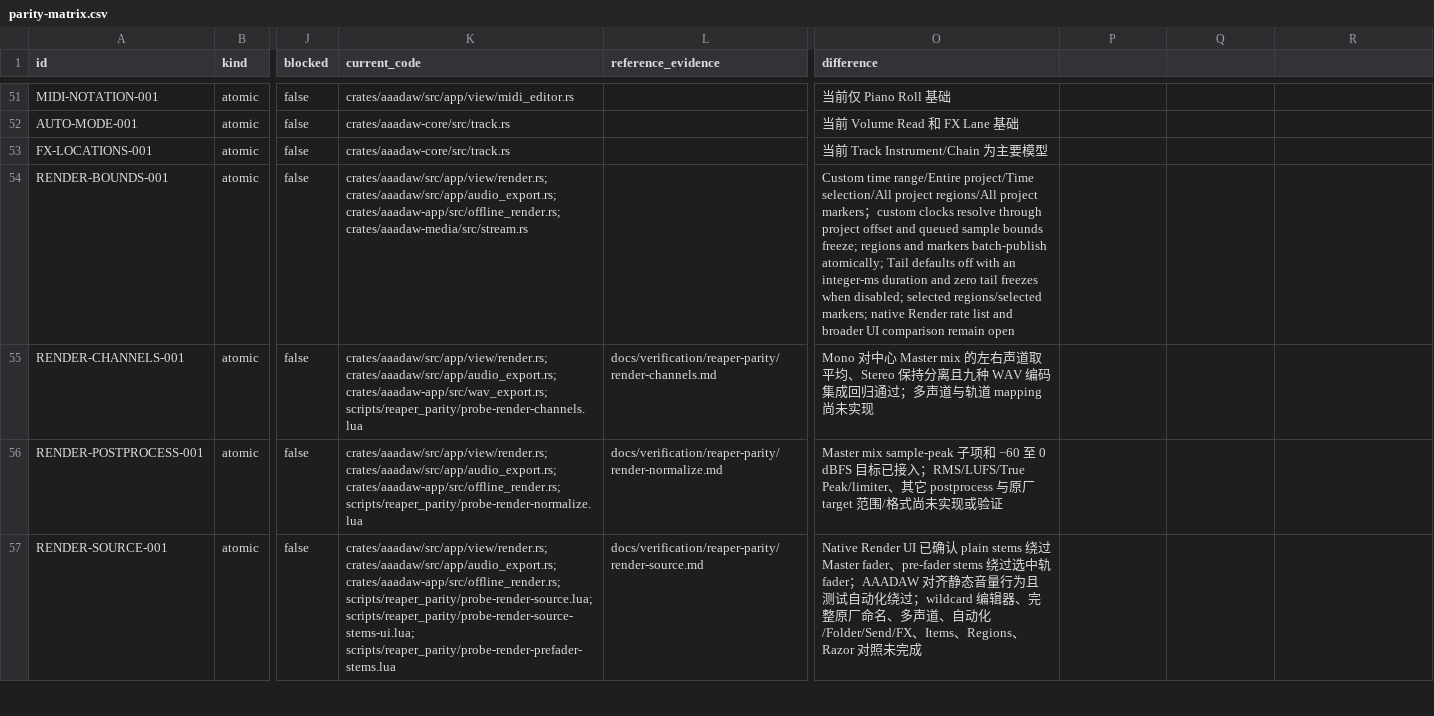
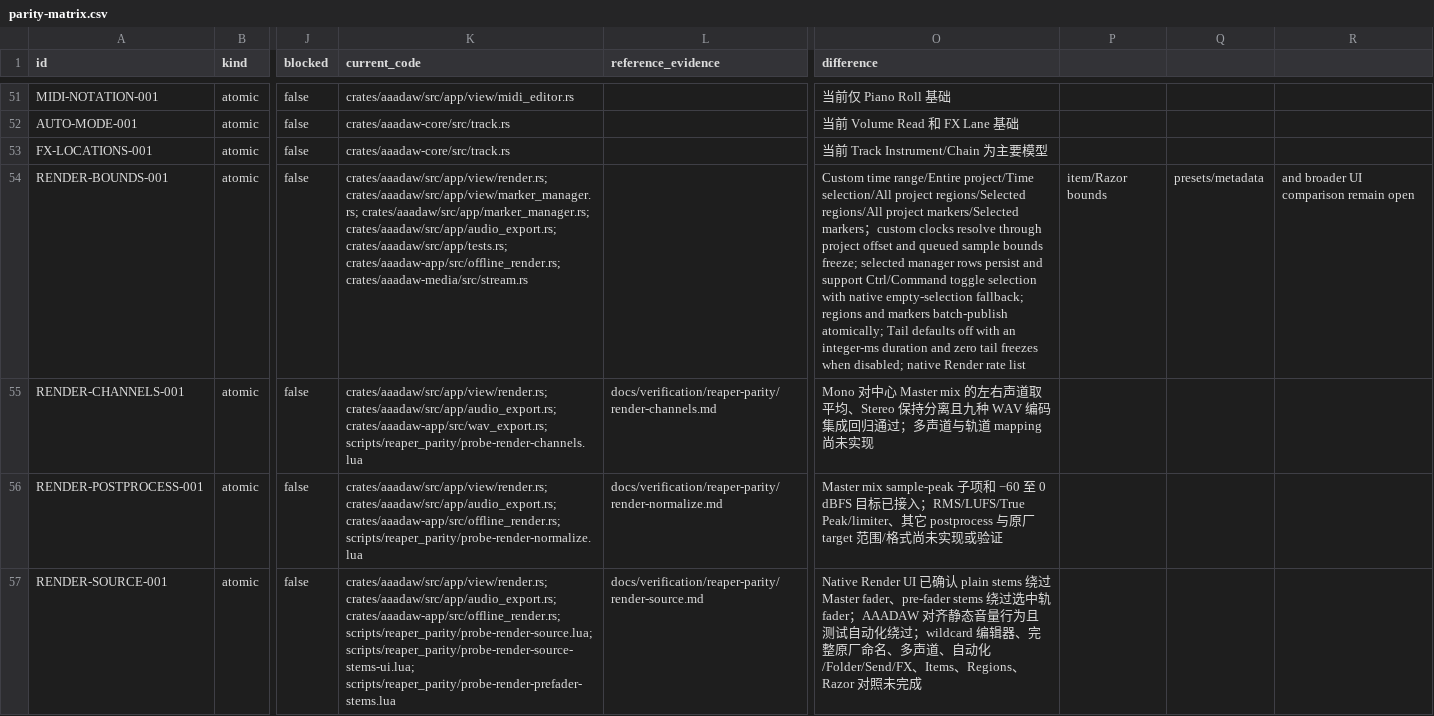
Before and after one commit to mumu-lhl/AAADAW, a CSV file: docs/reaper-parity/parity-matrix.csv, drawn as a sheet; only a part is shown, gaps mark what is left out; the diff names each change by its address in the sheet, - before the commit and + after, or states it on an @@ line.

Commit message:
feat(render): add selected region and marker bounds

```diff
--- a/docs/reaper-parity/parity-matrix.csv
+++ b/docs/reaper-parity/parity-matrix.csv
-K54 (current_code): crates/aaadaw/src/app/view/render.rs; crates/aaadaw/src/app/audio_export.rs; crates/aaadaw-app/src/offline_render.rs; crates/aaadaw-media/src/stream.rs
+K54 (current_code): crates/aaadaw/src/app/view/render.rs; crates/aaadaw/src/app/view/marker_manager.rs; crates/aaadaw/src/app/marker_manager.rs; crates/aaadaw/src/app/audio_export.rs; crates/aaadaw/src/app/tests.rs; crates/aaadaw-app/src/offline_render.rs; crates/aaadaw-media/src/stream.rs
-O54 (difference): …selection/All project regions/All project markers；custom clocks resolve through project offset and queued sample bounds freeze; regions and markers batch-publish atomically; Tail defaults off with an integer-ms duration and zero tail freezes when disabled; selected regions/selected markers; native Render rate list and broader UI comparison remain open
+O54 (difference): …selection/All project regions/Selected regions/All project markers/Selected markers；custom clocks resolve through project offset and queued sample bounds freeze; selected manager rows persist and support Ctrl/Command toggle selection with native empty-selection fallback; regions and markers batch-publish atomically; Tail defaults off with an integer-ms duration and zero tail freezes when disabled; native Render rate list
-P54: (empty)
+P54: item/Razor bounds
-Q54: (empty)
+Q54: presets/metadata
-R54: (empty)
+R54: and broader UI comparison remain open
```
Also changed, not shown: 17 other files.
